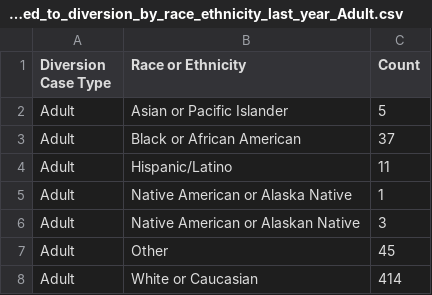
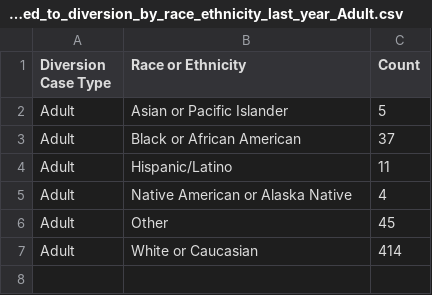
Before and after one commit to cdac-git/Colorado-data, a CSV file: JD01/Diversion/D01_cases_referred_to_diversion_by_race_ethnicity_last_year_Adult.csv, drawn as a sheet.

```diff
--- a/JD01/Diversion/D01_cases_referred_to_diversion_by_race_ethnicity_last_year_Adult.csv
+++ b/JD01/Diversion/D01_cases_referred_to_diversion_by_race_ethnicity_last_year_Adult.csv
@@ -4,4 +4,3 @@ Adult,Black or African American,37
 Adult,Hispanic/Latino,11
-Adult,Native American or Alaska Native,1
-Adult,Native American or Alaskan Native,3
+Adult,Native American or Alaska Native,4
 Adult,Other,45
```
Also changed, not shown: JD01/Diversion/D01_cases_referred_to_diversion_by_race_ethnicity_last_year_Juvenile.csv, JD01/Diversion/D01_number_of_cases_accepted_yearly_race_Adult.csv, 7 other files.
